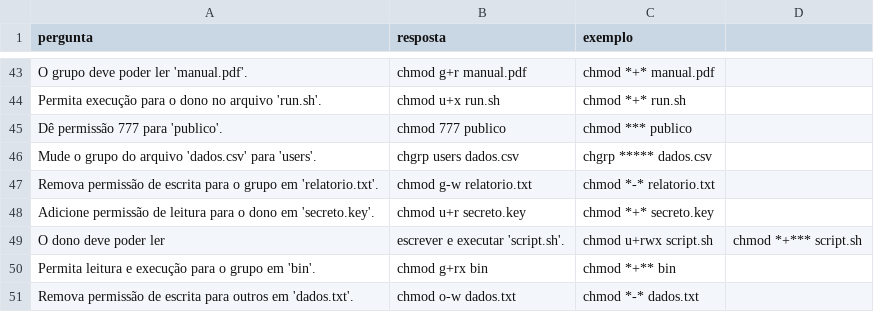
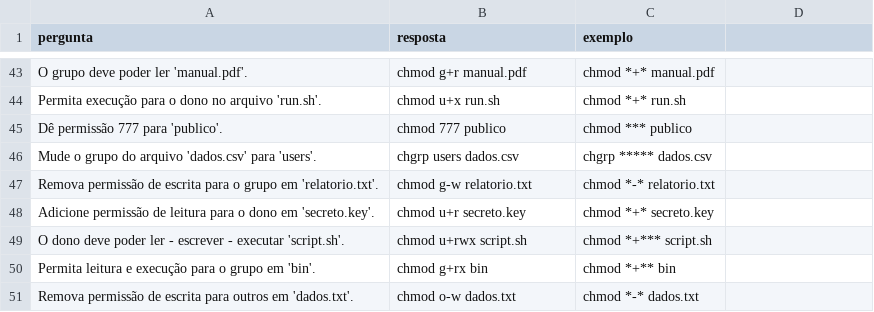
Before and after one commit to bug-it/AutoQuest, a CSV file: perguntas.csv, drawn as a sheet; only a part is shown, gaps mark what is left out.

Commit message:
Perguntas sobre Permissões Linux

```diff
--- a/perguntas.csv
+++ b/perguntas.csv
@@ -48,3 +48,3 @@ Remova permissão de escrita para o grupo em 'relatorio.txt'.,chmod g-w relatori
 Adicione permissão de leitura para o dono em 'secreto.key'.,chmod u+r secreto.key,chmod *+* secreto.key
-O dono deve poder ler, escrever e executar 'script.sh'.,chmod u+rwx script.sh,chmod *+*** script.sh
+O dono deve poder ler - escrever - executar 'script.sh'.,chmod u+rwx script.sh,chmod *+*** script.sh
 Permita leitura e execução para o grupo em 'bin'.,chmod g+rx bin,chmod *+** bin
```
